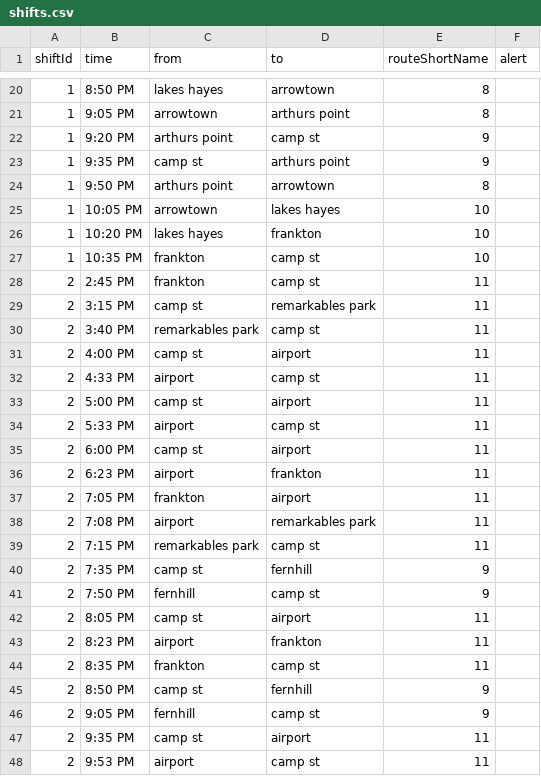
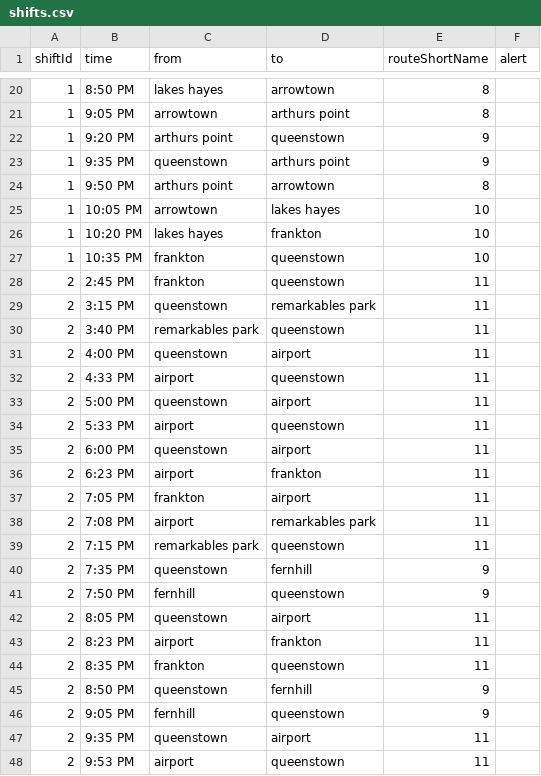
Before and after one commit to EgorZhuk/static, a CSV file: shifts.csv, drawn as a sheet; only a part is shown, gaps mark what is left out; the diff covers the shown part only.

Commit message:
data

```diff
--- a/shifts.csv
+++ b/shifts.csv
@@ -21,4 +21,4 @@ shiftId,time,from,to,routeShortName,alert
 1,9:05 PM,arrowtown,arthurs point,8,
-1,9:20 PM,arthurs point,camp st,9,
-1,9:35 PM,camp st,arthurs point,9,
+1,9:20 PM,arthurs point,queenstown,9,
+1,9:35 PM,queenstown,arthurs point,9,
 1,9:50 PM,arthurs point,arrowtown,8,
@@ -26,11 +26,11 @@ shiftId,time,from,to,routeShortName,alert
 1,10:20 PM,lakes hayes,frankton,10,
-1,10:35 PM,frankton,camp st,10,
-2,2:45 PM,frankton,camp st,11,
-2,3:15 PM,camp st,remarkables park,11,
-2,3:40 PM,remarkables park,camp st,11,
-2,4:00 PM,camp st,airport,11,
-2,4:33 PM,airport,camp st,11,
-2,5:00 PM,camp st,airport,11,
-2,5:33 PM,airport,camp st,11,
-2,6:00 PM,camp st,airport,11,
+1,10:35 PM,frankton,queenstown,10,
+2,2:45 PM,frankton,queenstown,11,
+2,3:15 PM,queenstown,remarkables park,11,
+2,3:40 PM,remarkables park,queenstown,11,
+2,4:00 PM,queenstown,airport,11,
+2,4:33 PM,airport,queenstown,11,
+2,5:00 PM,queenstown,airport,11,
+2,5:33 PM,airport,queenstown,11,
+2,6:00 PM,queenstown,airport,11,
 2,6:23 PM,airport,frankton,11,
@@ -38,11 +38,11 @@ shiftId,time,from,to,routeShortName,alert
 2,7:08 PM,airport,remarkables park,11,
-2,7:15 PM,remarkables park,camp st,11,
-2,7:35 PM,camp st,fernhill,9,
-2,7:50 PM,fernhill,camp st,9,
-2,8:05 PM,camp st,airport,11,
+2,7:15 PM,remarkables park,queenstown,11,
+2,7:35 PM,queenstown,fernhill,9,
+2,7:50 PM,fernhill,queenstown,9,
+2,8:05 PM,queenstown,airport,11,
 2,8:23 PM,airport,frankton,11,
-2,8:35 PM,frankton,camp st,11,
-2,8:50 PM,camp st,fernhill,9,
-2,9:05 PM,fernhill,camp st,9,
-2,9:35 PM,camp st,airport,11,
-2,9:53 PM,airport,camp st,11,
+2,8:35 PM,frankton,queenstown,11,
+2,8:50 PM,queenstown,fernhill,9,
+2,9:05 PM,fernhill,queenstown,9,
+2,9:35 PM,queenstown,airport,11,
+2,9:53 PM,airport,queenstown,11,
```
Also changed, not shown: 178 edited cells elsewhere in this file.
